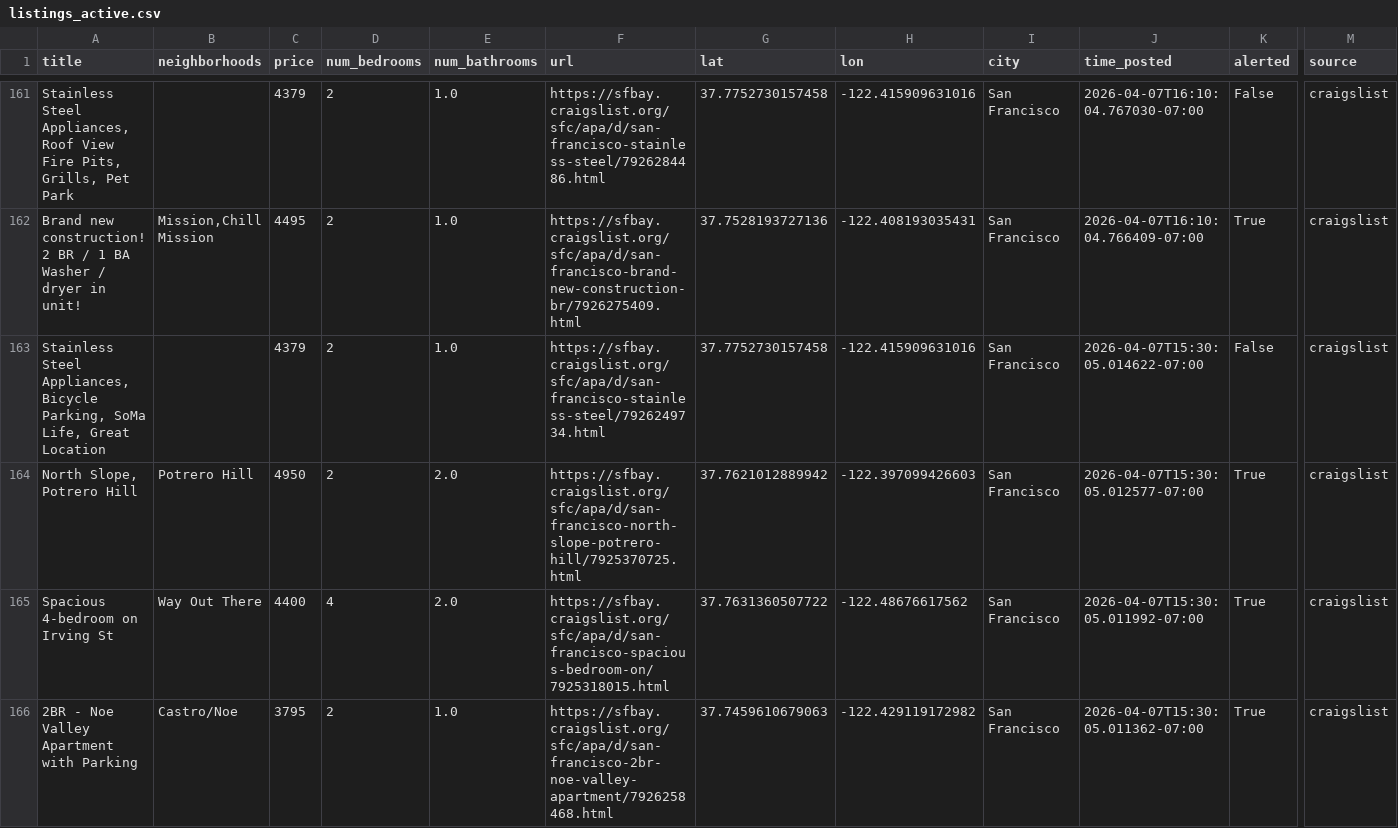
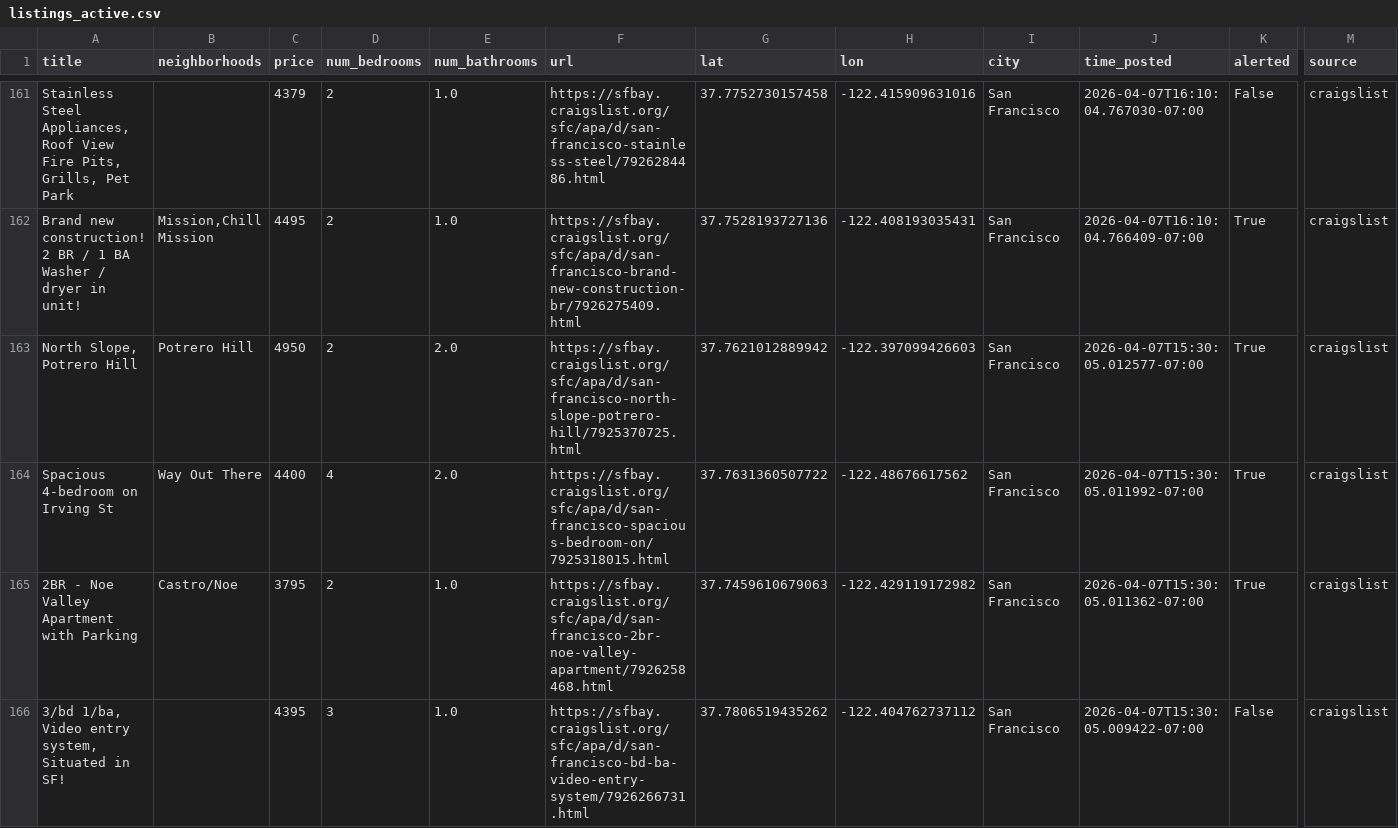
Before and after one commit to dHbdHbdHb/craigslist_alert, a CSV file: craigslist_data/listings_active.csv, drawn as a sheet; only a part is shown, gaps mark what is left out; the shorter side is filled out with more unchanged rows; rows hold the shown columns only; the diff names each change by its address in the sheet, - before the commit and + after, or states it on an @@ line.

Commit message:
Auto-update listings: 2026-04-10 15:52:05

```diff
--- a/craigslist_data/listings_active.csv
+++ b/craigslist_data/listings_active.csv
-row 163: Stainless Steel Appliances, Bicycle Parking, SoMa Life, Great Location |  | 4379 | 2 | 1.0 | https://sfbay.craigslist.org/sfc/apa/d/san-francisco-stainless-steel/7926249734.html | 37.7752730157458 | -122.415909631016 | San Francisco | 2026-04-07T15:30:05.014622-07:00 | False | craigslist
```
Also changed, not shown: 1 other file.
